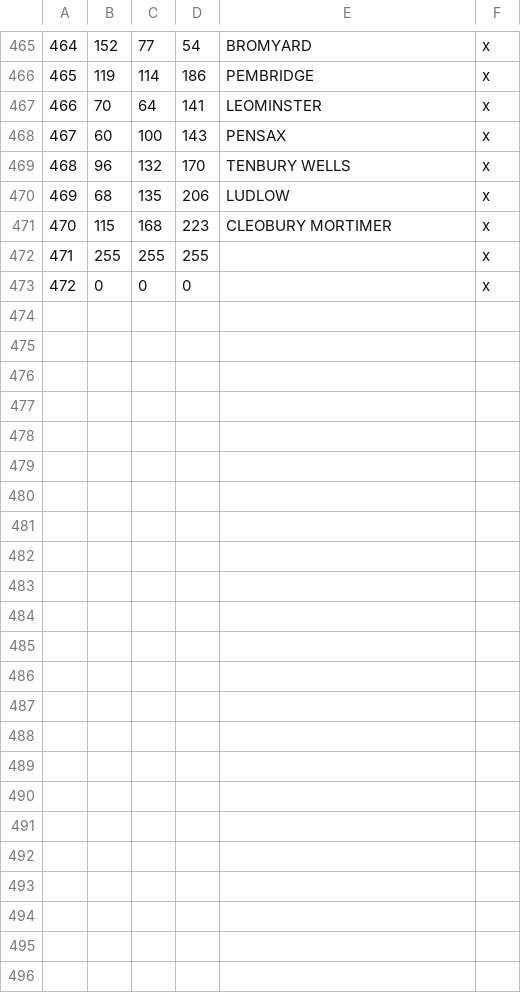
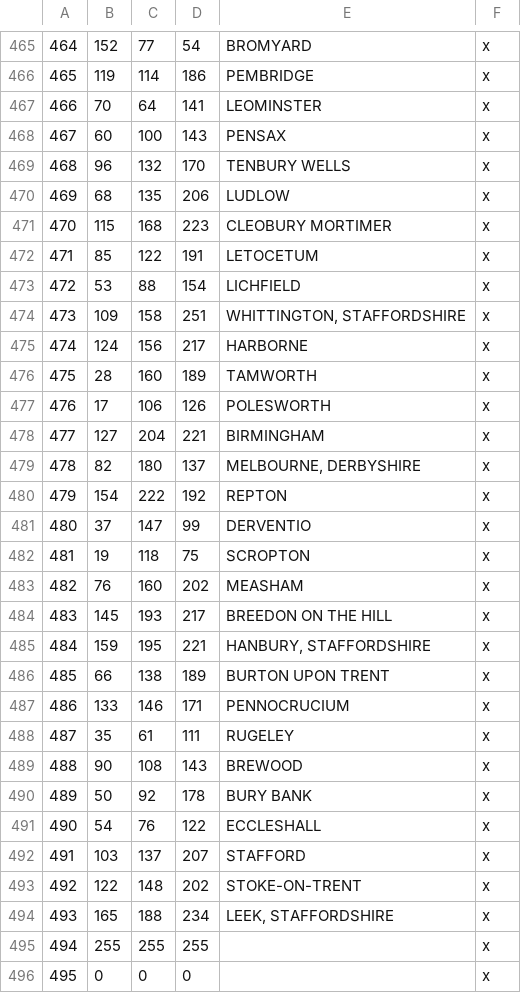
Before and after one commit to DC123456789/Britannia-The-Winter-King-CK3, a CSV file: Britannia/map_data/definition.csv, drawn as a sheet; only a part is shown, gaps mark what is left out; addresses are those after the commit; the diff names each change by its address in the sheet, - before the commit and + after, or states it on an @@ line.

```diff
--- a/Britannia/map_data/definition.csv
+++ b/Britannia/map_data/definition.csv
+row 472: 471 | 85 | 122 | 191 | LETOCETUM | x
+row 473: 472 | 53 | 88 | 154 | LICHFIELD | x
+row 474: 473 | 109 | 158 | 251 | WHITTINGTON, STAFFORDSHIRE | x
+row 475: 474 | 124 | 156 | 217 | HARBORNE | x
+row 476: 475 | 28 | 160 | 189 | TAMWORTH | x
+row 477: 476 | 17 | 106 | 126 | POLESWORTH | x
+row 478: 477 | 127 | 204 | 221 | BIRMINGHAM | x
+row 479: 478 | 82 | 180 | 137 | MELBOURNE, DERBYSHIRE | x
+row 480: 479 | 154 | 222 | 192 | REPTON | x
+row 481: 480 | 37 | 147 | 99 | DERVENTIO | x
+row 482: 481 | 19 | 118 | 75 | SCROPTON | x
+row 483: 482 | 76 | 160 | 202 | MEASHAM | x
+row 484: 483 | 145 | 193 | 217 | BREEDON ON THE HILL | x
+row 485: 484 | 159 | 195 | 221 | HANBURY, STAFFORDSHIRE | x
+row 486: 485 | 66 | 138 | 189 | BURTON UPON TRENT | x
+row 487: 486 | 133 | 146 | 171 | PENNOCRUCIUM | x
+row 488: 487 | 35 | 61 | 111 | RUGELEY | x
+row 489: 488 | 90 | 108 | 143 | BREWOOD | x
+row 490: 489 | 50 | 92 | 178 | BURY BANK | x
+row 491: 490 | 54 | 76 | 122 | ECCLESHALL | x
+row 492: 491 | 103 | 137 | 207 | STAFFORD | x
+row 493: 492 | 122 | 148 | 202 | STOKE-ON-TRENT | x
+row 494: 493 | 165 | 188 | 234 | LEEK, STAFFORDSHIRE | x
@@ column A renumbered from row 495 down @@
```
Also changed, not shown: 20 other files.
